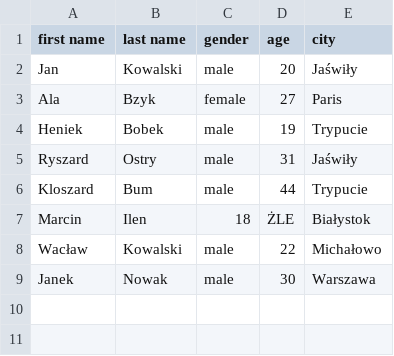
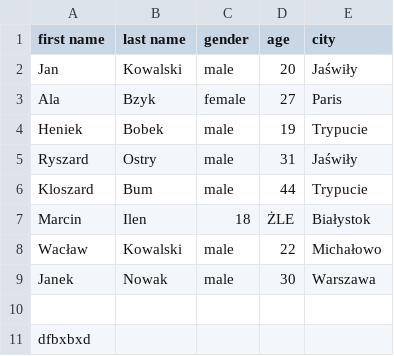
Before and after one commit to Hendzior/ppl.database, a CSV file: scrData.csv, drawn as a sheet.

```diff
--- a/scrData.csv
+++ b/scrData.csv
@@ -9 +9,3 @@ Wacław,Kowalski,male,22,Michałowo
 Janek,Nowak,male,30,Warszawa
+
+dfbxbxd
```
Also changed, not shown: 8 other files.
